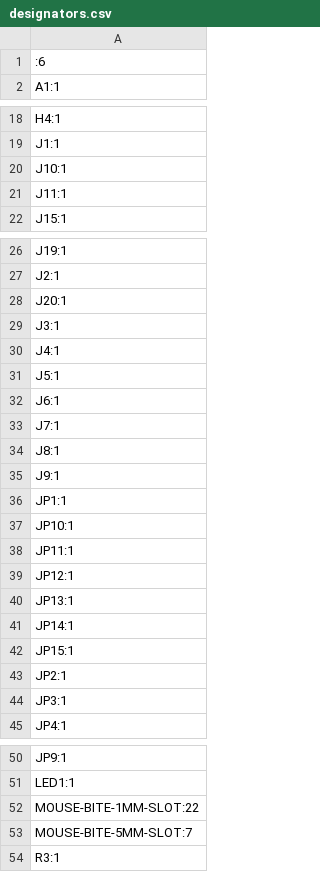
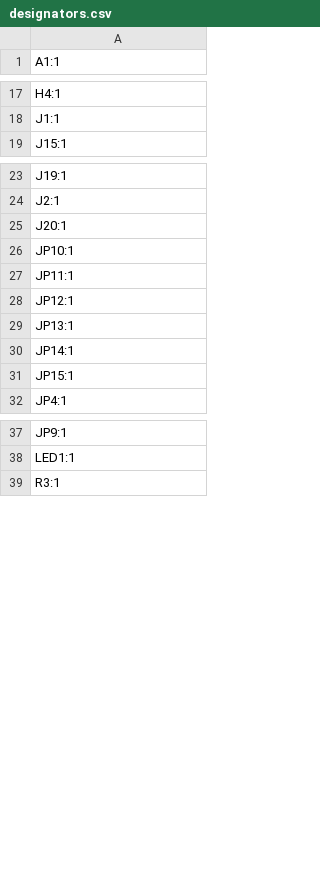
Before and after one commit to La-guajolota/Robotica, a CSV file: SCARA_robot/PCB/pcb_controller/production/designators.csv, drawn as a sheet; only a part is shown, gaps mark what is left out; the diff names each change by its address in the sheet, - before the commit and + after, or states it on an @@ line.

```diff
--- a/SCARA_robot/PCB/pcb_controller/production/designators.csv
+++ b/SCARA_robot/PCB/pcb_controller/production/designators.csv
-row 1: :6
-row 20: J10:1
-row 21: J11:1
-row 29: J3:1
-row 30: J4:1
-row 31: J5:1
-row 32: J6:1
-row 33: J7:1
-row 34: J8:1
-row 35: J9:1
-row 36: JP1:1
-row 43: JP2:1
-row 44: JP3:1
-row 52: MOUSE-BITE-1MM-SLOT:22
-row 53: MOUSE-BITE-5MM-SLOT:7
```
Also changed, not shown: SCARA_robot/PCB/pcb_controller/production/positions.csv, 14 other files.
